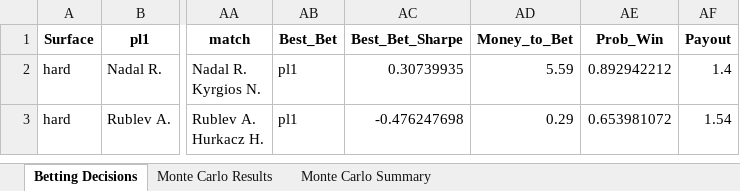
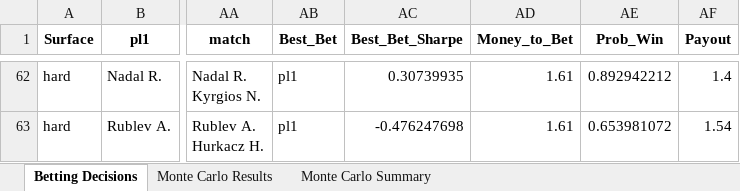
Before and after one commit to JulianPerez852/tennis_bet, an Excel workbook: data/output/results/betting_analysis_20220317_Optimized.xlsx, sheet Betting Decisions, drawn as a sheet; only a part is shown, gaps mark what is left out; values as stored, in another font and other column widths than the file's, no borders; charts and pictures not drawn; addresses are those after the commit; the diff covers the shown part only; the diff names each change by its address in the sheet, - before the commit and + after, or states it on an @@ line.

```diff
--- a/data/output/results/betting_analysis_20220317_Optimized.xlsx (sheet Betting Decisions)
+++ b/data/output/results/betting_analysis_20220317_Optimized.xlsx (sheet Betting Decisions)
-AD62 (Money_to_Bet): 5.59
+AD62 (Money_to_Bet): 1.61
-AD63 (Money_to_Bet): 0.29
+AD63 (Money_to_Bet): 1.61
```
Also changed, not shown: 60 added rows elsewhere in this sheet, sheet Monte Carlo Results, sheet Monte Carlo Summary, charts or pictures, data/output/results/betting_analysis_20220317.xlsx, 20 other files.
